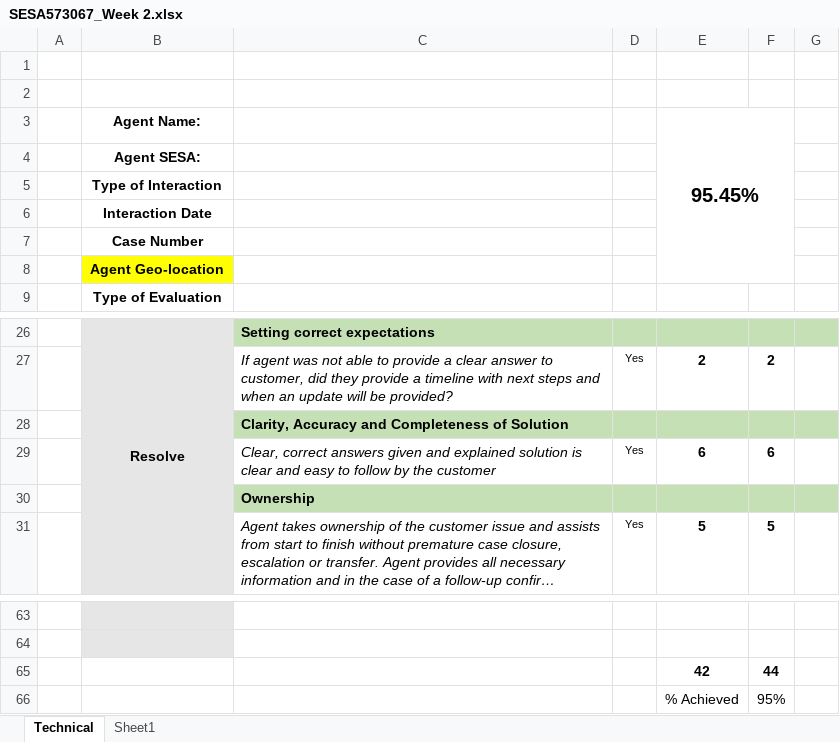
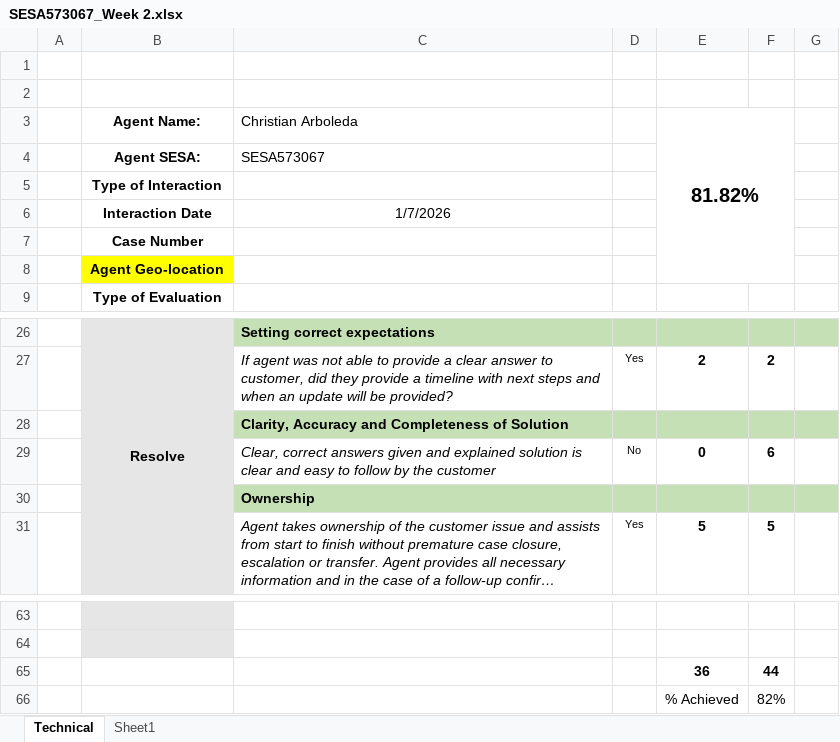
Before and after one commit to ncaarboleda/kpi-dashboard, an Excel workbook: resources/raw/SESA573067_Week 2.xlsx, sheet Technical, drawn as a sheet; only a part is shown, gaps mark what is left out; long unchanged cells end in …; values as stored, in another font and other column widths than the file's, no borders; conditional formats not drawn; removed rows and columns are numbered as before the commit, all else as after; the diff names each change by its address in the sheet, - before the commit and + after, or states it on an @@ line.

```diff
--- a/resources/raw/SESA573067_Week 2.xlsx (sheet Technical)
+++ b/resources/raw/SESA573067_Week 2.xlsx (sheet Technical)
-row 3:  | Agent Name: |  |  | 95.45%
-row 4:  | Agent SESA:
+row 3:  | Agent Name: | Christian Arboleda |  | 81.82%
+row 4:  | Agent SESA: | SESA573067
-C6: (empty)
+C6: 1/7/2026
-D29: Yes
+D29: No
-E29: 6
+E29: 0
-E65: 42
+E65: 36
-F66: 95%
+F66: 82%
```
Also changed, not shown: resources/raw/SESA10294_Week 1.xlsx, resources/raw/SESA10294_Week 2.xlsx, 6 other files.
